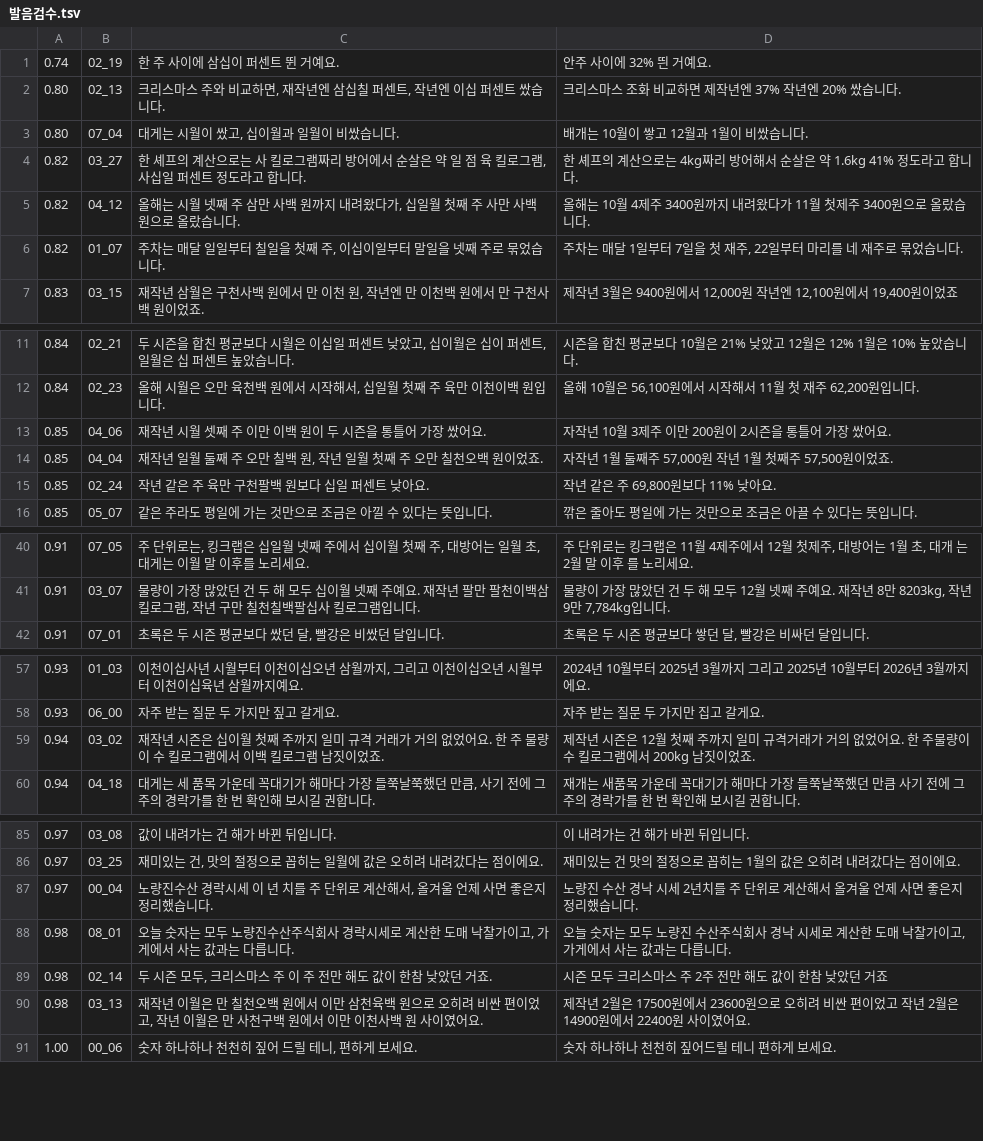
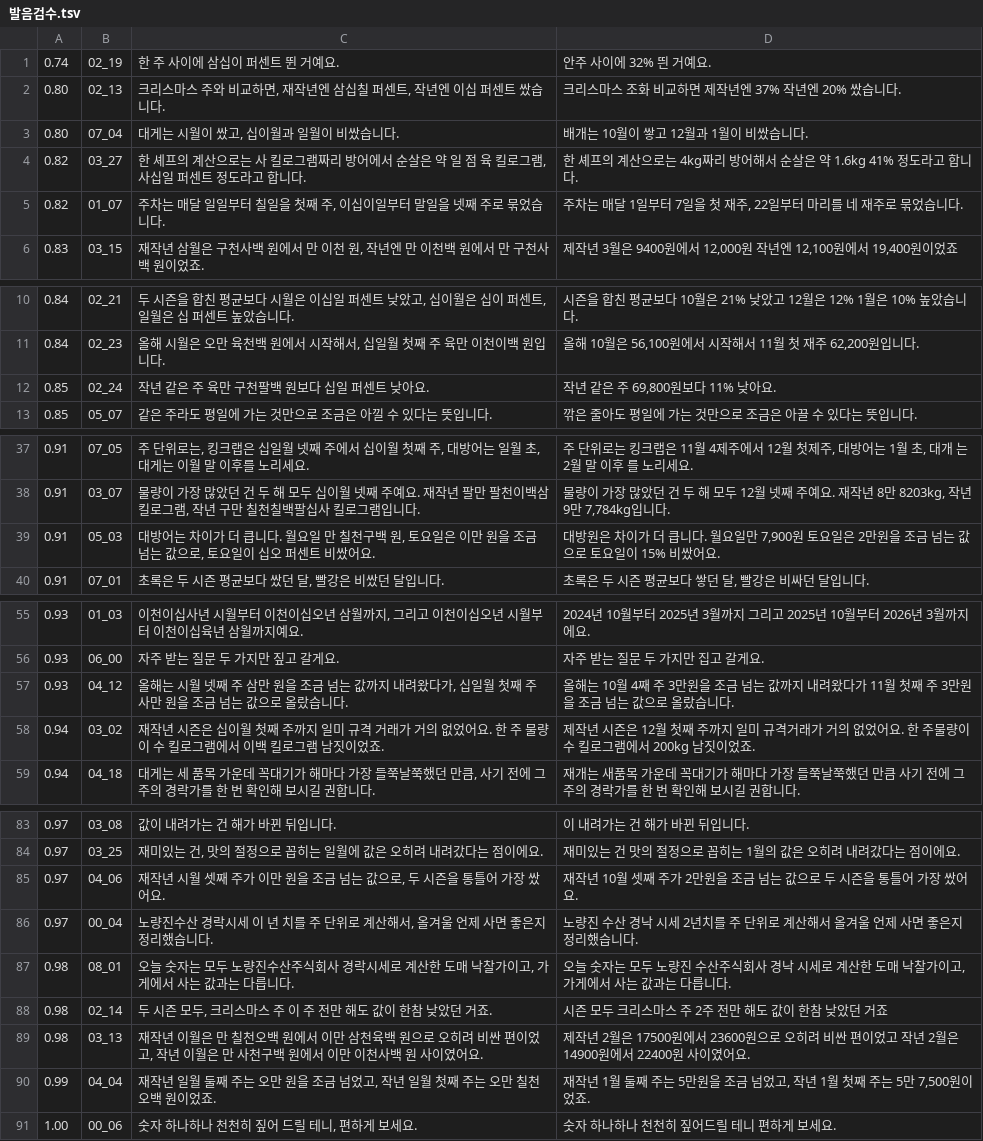
Before and after one commit to kimhyeoncheol3506/kimhyeoncheol, a TSV file: video_projects/겨울_시즌데이터_킹크랩_대방어_대게/02_음성/발음검수.tsv, drawn as a sheet; only a part is shown, gaps mark what is left out; the diff covers the shown part only.

```diff
--- a/video_projects/겨울_시즌데이터_킹크랩_대방어_대게/02_음성/발음검수.tsv
+++ b/video_projects/겨울_시즌데이터_킹크랩_대방어_대게/02_음성/발음검수.tsv
@@ -4,3 +4,2 @@
 0.82	03_27	한 셰프의 계산으로는 사 킬로그램짜리 방어에서 순살은 약 일 점 육 킬로그램, 사십일 퍼센트 정도라고 합니다.	 한 셰프의 계산으로는 4kg짜리 방어해서 순살은 약 1.6kg 41% 정도라고 합니다.
-0.82	04_12	올해는 시월 넷째 주 삼만 사백 원까지 내려왔다가, 십일월 첫째 주 사만 사백 원으로 올랐습니다.	 올해는 10월 4제주 3400원까지 내려왔다가 11월 첫제주 3400원으로 올랐습니다.
 0.82	01_07	주차는 매달 일일부터 칠일을 첫째 주, 이십이일부터 말일을 넷째 주로 묶었습니다.	 주차는 매달 1일부터 7일을 첫 재주, 22일부터 마리를 네 재주로 묶었습니다.
@@ -12,4 +11,2 @@
 0.84	02_23	올해 시월은 오만 육천백 원에서 시작해서, 십일월 첫째 주 육만 이천이백 원입니다.	 올해 10월은 56,100원에서 시작해서 11월 첫 재주 62,200원입니다.
-0.85	04_06	재작년 시월 셋째 주 이만 이백 원이 두 시즌을 통틀어 가장 쌌어요.	 자작년 10월 3제주 이만 200원이 2시즌을 통틀어 가장 쌌어요.
-0.85	04_04	재작년 일월 둘째 주 오만 칠백 원, 작년 일월 첫째 주 오만 칠천오백 원이었죠.	 자작년 1월 둘째주 57,000원 작년 1월 첫째주 57,500원이었죠.
 0.85	02_24	작년 같은 주 육만 구천팔백 원보다 십일 퍼센트 낮아요.	 작년 같은 주 69,800원보다 11% 낮아요.
@@ -41,2 +38,3 @@
 0.91	03_07	물량이 가장 많았던 건 두 해 모두 십이월 넷째 주예요. 재작년 팔만 팔천이백삼 킬로그램, 작년 구만 칠천칠백팔십사 킬로그램입니다.	 물량이 가장 많았던 건 두 해 모두 12월 넷째 주예요. 재작년 8만 8203kg, 작년 9만 7,784kg입니다.
+0.91	05_03	대방어는 차이가 더 큽니다. 월요일 만 칠천구백 원, 토요일은 이만 원을 조금 넘는 값으로, 토요일이 십오 퍼센트 비쌌어요.	 대방원은 차이가 더 큽니다. 월요일만 7,900원 토요일은 2만원을 조금 넘는 값으로 토요일이 15% 비쌌어요.
 0.91	07_01	초록은 두 시즌 평균보다 쌌던 달, 빨강은 비쌌던 달입니다.	 초록은 두 시즌 평균보다 쌓던 달, 빨강은 비싸던 달입니다.
@@ -58,2 +56,3 @@
 0.93	06_00	자주 받는 질문 두 가지만 짚고 갈게요.	 자주 받는 질문 두 가지만 집고 갈게요.
+0.93	04_12	올해는 시월 넷째 주 삼만 원을 조금 넘는 값까지 내려왔다가, 십일월 첫째 주 사만 원을 조금 넘는 값으로 올랐습니다.	 올해는 10월 4째 주 3만원을 조금 넘는 값까지 내려왔다가 11월 첫째 주 3만원을 조금 넘는 값으로 올랐습니다.
 0.94	03_02	재작년 시즌은 십이월 첫째 주까지 일미 규격 거래가 거의 없었어요. 한 주 물량이 수 킬로그램에서 이백 킬로그램 남짓이었죠.	 제작년 시즌은 12월 첫째 주까지 일미 규격거래가 거의 없었어요. 한 주물량이 수 킬로그램에서 200kg 남짓이었죠.
@@ -86,2 +84,3 @@
 0.97	03_25	재미있는 건, 맛의 절정으로 꼽히는 일월에 값은 오히려 내려갔다는 점이에요.	 재미있는 건 맛의 절정으로 꼽히는 1월의 값은 오히려 내려갔다는 점이에요.
+0.97	04_06	재작년 시월 셋째 주가 이만 원을 조금 넘는 값으로, 두 시즌을 통틀어 가장 쌌어요.	 재작년 10월 셋째 주가 2만원을 조금 넘는 값으로 두 시즌을 통틀어 가장 쌌어요.
 0.97	00_04	노량진수산 경락시세 이 년 치를 주 단위로 계산해서, 올겨울 언제 사면 좋은지 정리했습니다.	 노량진 수산 경낙 시세 2년치를 주 단위로 계산해서 올겨울 언제 사면 좋은지 정리했습니다.
@@ -90,2 +89,3 @@
 0.98	03_13	재작년 이월은 만 칠천오백 원에서 이만 삼천육백 원으로 오히려 비싼 편이었고, 작년 이월은 만 사천구백 원에서 이만 이천사백 원 사이였어요.	 제작년 2월은 17500원에서 23600원으로 오히려 비싼 편이었고 작년 2월은 14900원에서 22400원 사이였어요.
+0.99	04_04	재작년 일월 둘째 주는 오만 원을 조금 넘었고, 작년 일월 첫째 주는 오만 칠천오백 원이었죠.	 재작년 1월 둘째 주는 5만원을 조금 넘었고, 작년 1월 첫째 주는 5만 7,500원이었죠.
 1.00	00_06	숫자 하나하나 천천히 짚어 드릴 테니, 편하게 보세요.	 숫자 하나하나 천천히 짚어드릴 테니 편하게 보세요.
```
Also changed, not shown: 1 removed row elsewhere in this file, 8 other files.
